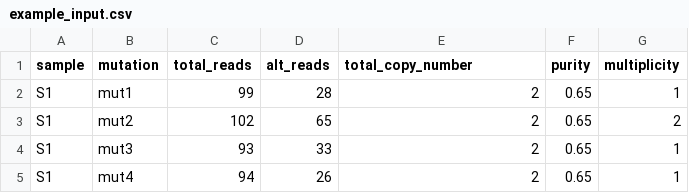
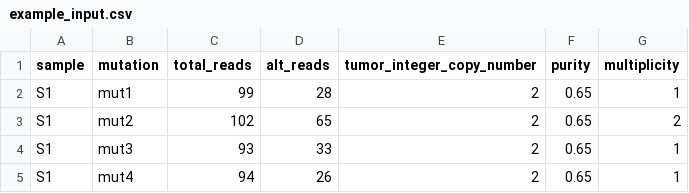
Before and after one commit to KarchinLab/pictograph, a CSV file: inst/extdata/example_input.csv, drawn as a sheet; only a part is shown.

Commit message:
Update example_input.csv
modified copy number column name

```diff
--- a/inst/extdata/example_input.csv
+++ b/inst/extdata/example_input.csv
@@ -1,2 +1,2 @@
-sample,mutation,total_reads,alt_reads,total_copy_number,purity,multiplicity
+sample,mutation,total_reads,alt_reads,tumor_integer_copy_number,purity,multiplicity
 S1,mut1,99,28,2,0.65,1
```
